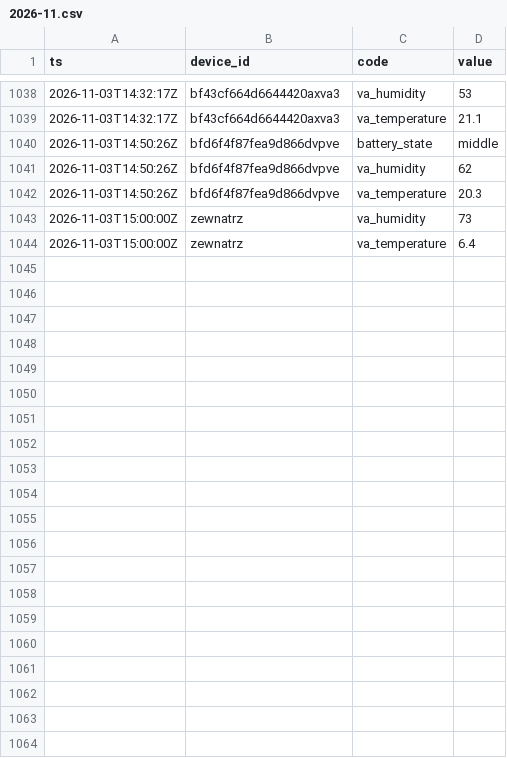
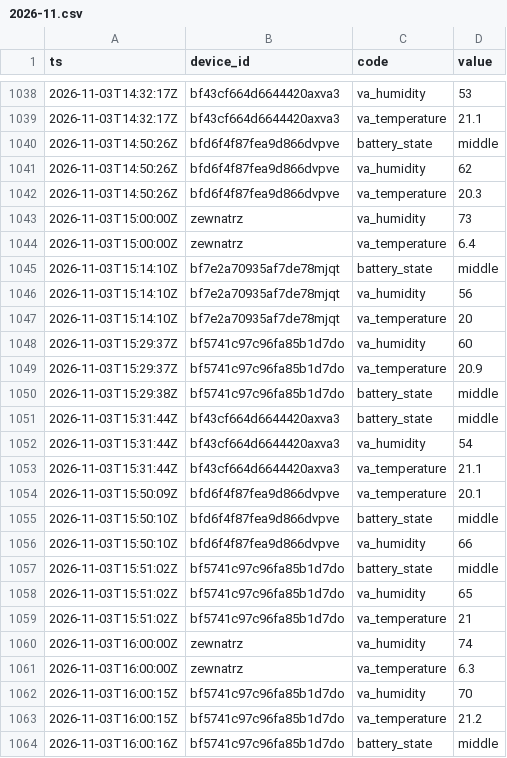
Before and after one commit to Bronek31/Smart-Home, a CSV file: data/2026-11.csv, drawn as a sheet; only a part is shown, gaps mark what is left out.

```diff
--- a/data/2026-11.csv
+++ b/data/2026-11.csv
@@ -1044 +1044,21 @@ ts,device_id,code,value
 2026-11-03T15:00:00Z,zewnatrz,va_temperature,6.4
+2026-11-03T15:14:10Z,bf7e2a70935af7de78mjqt,battery_state,middle
+2026-11-03T15:14:10Z,bf7e2a70935af7de78mjqt,va_humidity,56
+2026-11-03T15:14:10Z,bf7e2a70935af7de78mjqt,va_temperature,20
+2026-11-03T15:29:37Z,bf5741c97c96fa85b1d7do,va_humidity,60
+2026-11-03T15:29:37Z,bf5741c97c96fa85b1d7do,va_temperature,20.9
+2026-11-03T15:29:38Z,bf5741c97c96fa85b1d7do,battery_state,middle
+2026-11-03T15:31:44Z,bf43cf664d6644420axva3,battery_state,middle
+2026-11-03T15:31:44Z,bf43cf664d6644420axva3,va_humidity,54
+2026-11-03T15:31:44Z,bf43cf664d6644420axva3,va_temperature,21.1
+2026-11-03T15:50:09Z,bfd6f4f87fea9d866dvpve,va_temperature,20.1
+2026-11-03T15:50:10Z,bfd6f4f87fea9d866dvpve,battery_state,middle
+2026-11-03T15:50:10Z,bfd6f4f87fea9d866dvpve,va_humidity,66
+2026-11-03T15:51:02Z,bf5741c97c96fa85b1d7do,battery_state,middle
+2026-11-03T15:51:02Z,bf5741c97c96fa85b1d7do,va_humidity,65
+2026-11-03T15:51:02Z,bf5741c97c96fa85b1d7do,va_temperature,21
+2026-11-03T16:00:00Z,zewnatrz,va_humidity,74
+2026-11-03T16:00:00Z,zewnatrz,va_temperature,6.3
+2026-11-03T16:00:15Z,bf5741c97c96fa85b1d7do,va_humidity,70
+2026-11-03T16:00:15Z,bf5741c97c96fa85b1d7do,va_temperature,21.2
+2026-11-03T16:00:16Z,bf5741c97c96fa85b1d7do,battery_state,middle
```
Also changed, not shown: data/dzienne.csv, data/rosliny/2026-11.csv, 4 other files.
